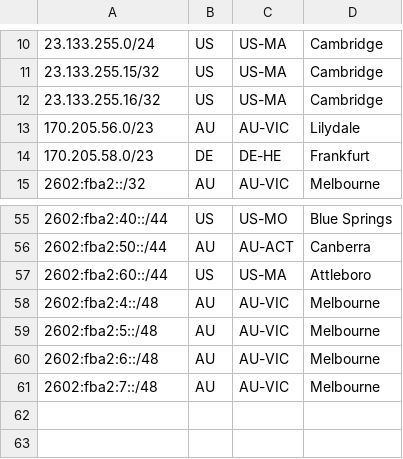
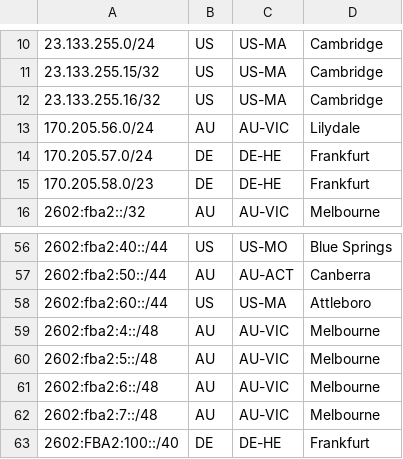
Before and after one commit to Chromatic-Garden-Sites/beakonet, a CSV file: netinfo/geofeed.csv, drawn as a sheet; only a part is shown, gaps mark what is left out.

Commit message:
Update geofeed.csv

```diff
--- a/netinfo/geofeed.csv
+++ b/netinfo/geofeed.csv
@@ -12,3 +12,4 @@
 23.133.255.16/32,US,US-MA,Cambridge,
-170.205.56.0/23,AU,AU-VIC,Lilydale,
+170.205.56.0/24,AU,AU-VIC,Lilydale,
+170.205.57.0/24,DE,DE-HE,Frankfurt,
 170.205.58.0/23,DE,DE-HE,Frankfurt,
@@ -61 +62,2 @@
 2602:fba2:7::/48,AU,AU-VIC,Melbourne,
+2602:FBA2:100::/40,DE,DE-HE,Frankfurt,
```
